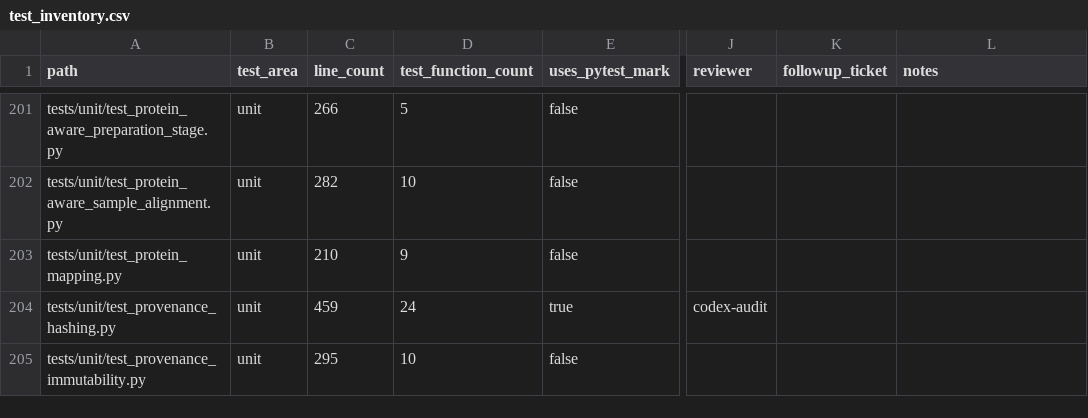
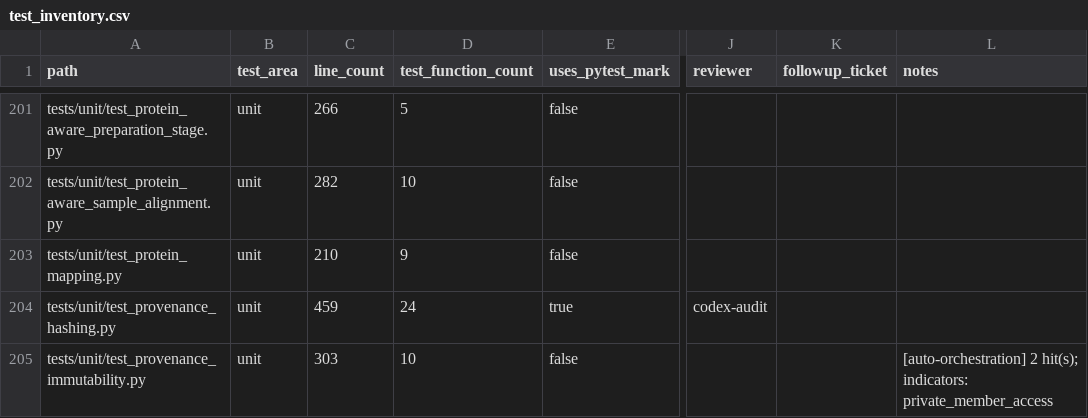
Before and after one commit to falconsmilie/phospy, a CSV file: docs/testing/test_inventory.csv, drawn as a sheet; only a part is shown, gaps mark what is left out; the diff covers the shown part only; the diff names each change by its address in the sheet, - before the commit and + after, or states it on an @@ line.

```diff
--- a/docs/testing/test_inventory.csv
+++ b/docs/testing/test_inventory.csv
-C205 (line_count): 295
+C205 (line_count): 303
-L205 (notes): (empty)
+L205 (notes): [auto-orchestration] 2 hit(s); indicators: private_member_access
```
Also changed, not shown: 8 edited cells elsewhere in this file, 32 other files.
